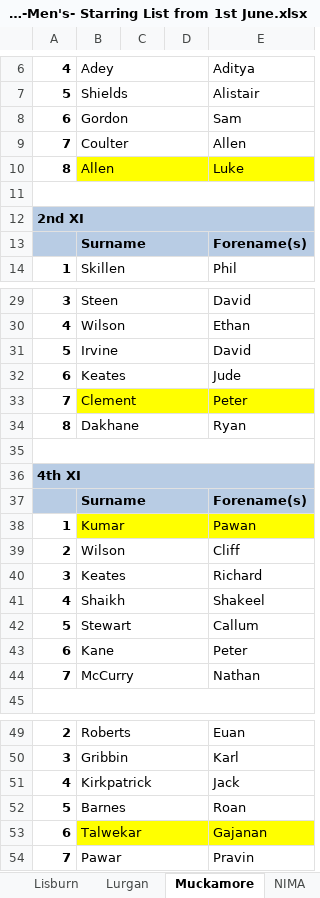
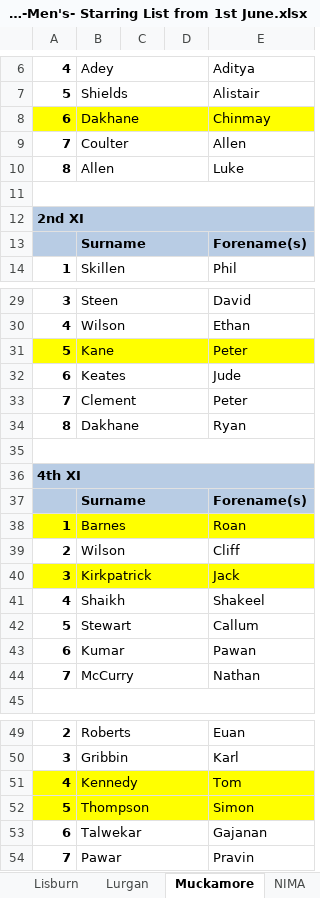
Before and after one commit to wyliemckinty/NCU-Cricket-Stats, an Excel workbook: 3. NCU Complete -Men's- Starring List from 1st June.xlsx, sheet Muckamore, drawn as a sheet; only a part is shown, gaps mark what is left out; values as stored, in another font and other column widths than the file's, no borders; the diff names each change by its address in the sheet, - before the commit and + after, or states it on an @@ line.

```diff
--- a/3. NCU Complete -Men's- Starring List from 1st June.xlsx (sheet Muckamore)
+++ b/3. NCU Complete -Men's- Starring List from 1st June.xlsx (sheet Muckamore)
@@ row 8 moved to row 19: 6 @@
@@ row 19 moved to row 8: 6 @@
-B10:E10 fill: #FFFF00
+B10:E10 fill: none
-A31:E31 fill: none
+A31:E31 fill: #FFFF00
-B31: Irvine
+B31: Kane
-E31: David
+E31: Peter
-B33:E33 fill: #FFFF00
+B33:E33 fill: none
-A38 fill: none
+A38 fill: #FFFF00
-B38: Kumar
+B38: Barnes
-E38: Pawan
+E38: Roan
-A40:E40 fill: none
+A40:E40 fill: #FFFF00
-B40: Keates
+B40: Kirkpatrick
-E40: Richard
+E40: Jack
-B43: Kane
+B43: Kumar
-E43: Peter
+E43: Pawan
-A51:E52 fill: none
+A51:E52 fill: #FFFF00
-B51: Kirkpatrick
+B51: Kennedy
-E51: Jack
+E51: Tom
-B52: Barnes
+B52: Thompson
-E52: Roan
+E52: Simon
-B53:E53 fill: #FFFF00
+B53:E53 fill: none
```
Also changed, not shown: sheet Cregagh, sheet Woodvale, sheet Cliftonville Academy, 1. NCU_Registered_Players.xlsx, 2. NCU_Validated_Aliases_Master.xlsx, 6 other files.
